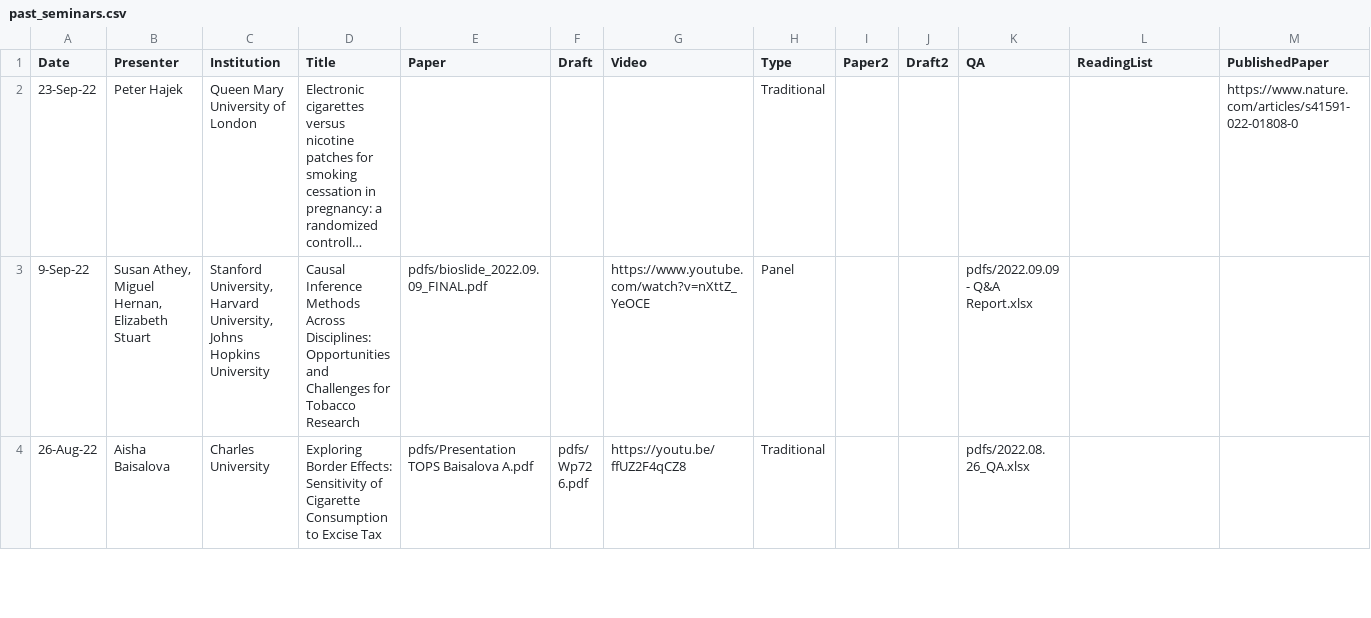
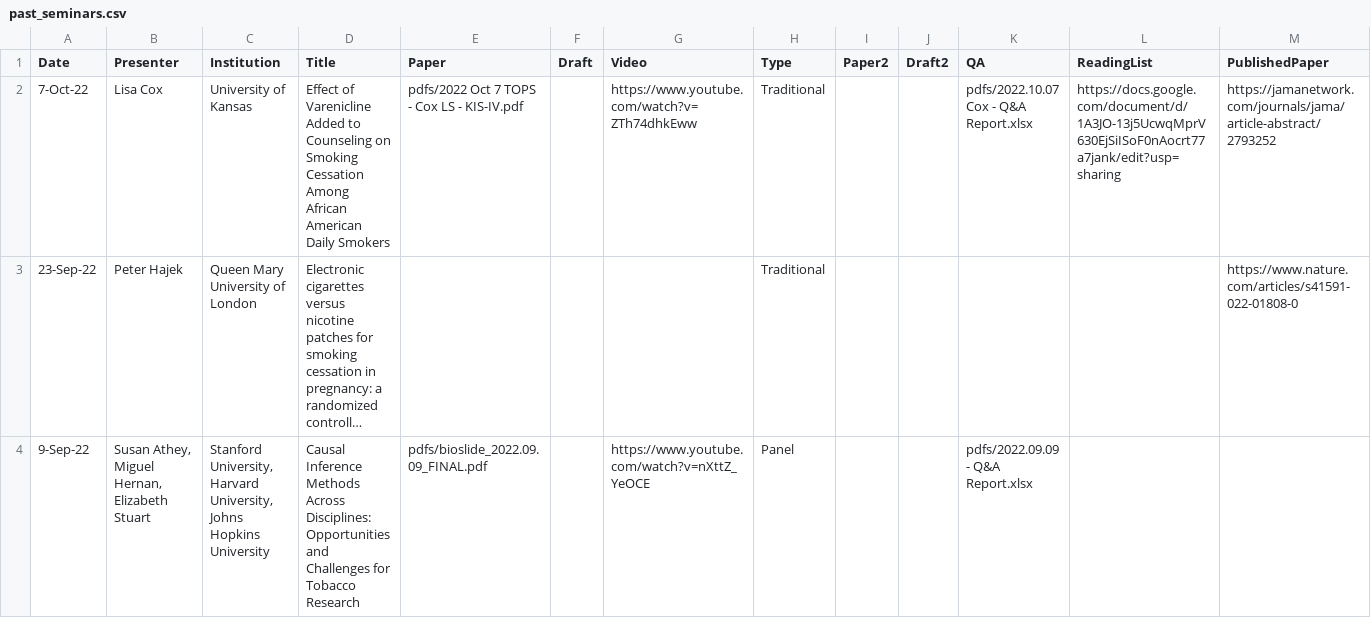
Before and after one commit to ernbilen/test_website_tops, a CSV file: _data/past_seminars.csv, drawn as a sheet; only a part is shown; the shorter side is filled out with more unchanged rows; long unchanged cells end in …; the diff names each change by its address in the sheet, - before the commit and + after, or states it on an @@ line.

```diff
--- a/_data/past_seminars.csv
+++ b/_data/past_seminars.csv
+row 2: 7-Oct-22 | Lisa Cox | University of Kansas | Effect of Varenicline Added to Counseling on Smoking Cessation Among African American Daily Smokers | pdfs/2022 Oct 7 TOPS - Cox LS - KIS-IV.pdf |  | https://www.youtube.com/watch?v=ZTh74dhkEww | Traditional |  |  | pdfs/2022.10.07 Cox - Q&A Report.xlsx | https://docs.google.com/document/d/1A3JO-13j5UcwqMprV630EjSiISoF0nAocrt77a7jank/edit?usp=sharing | https://jamanetwork.com/journals/jama/article-abstract/2793252
```
Also changed, not shown: 3 other files.
